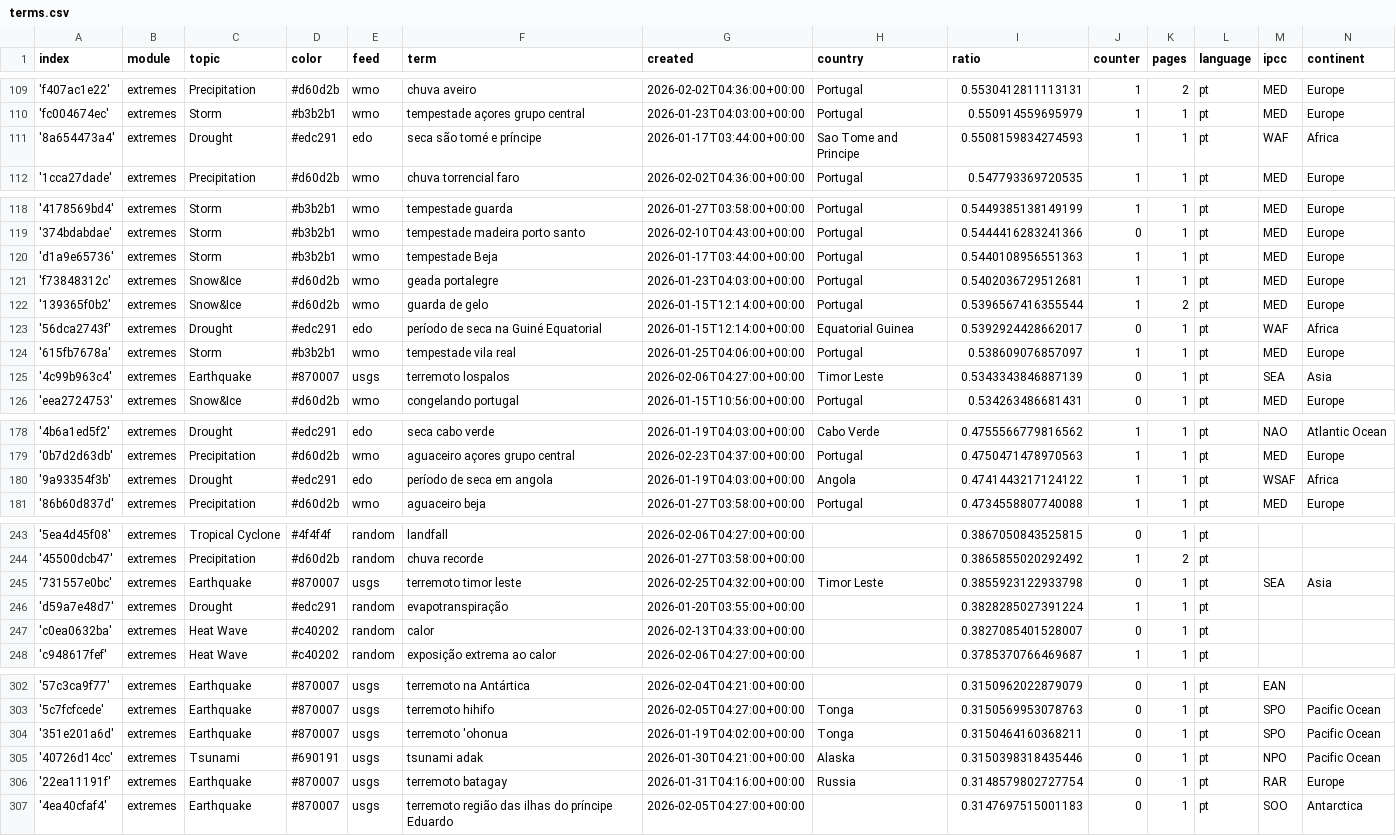
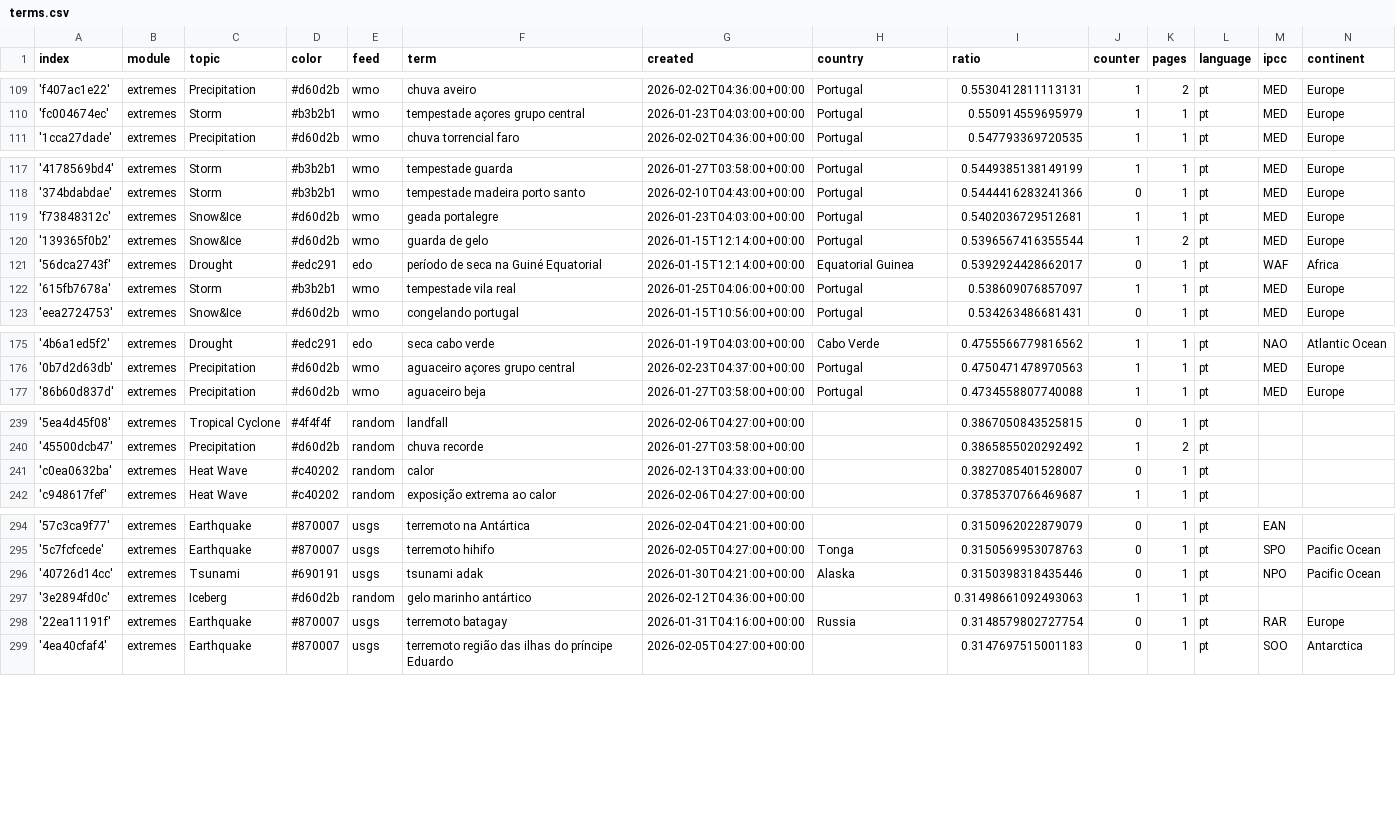
Before and after one commit to jens-news/portoExtremes, a CSV file: terms.csv, drawn as a sheet; only a part is shown, gaps mark what is left out; removed rows and columns are numbered as before the commit, all else as after; the diff covers the shown part only; the diff names each change by its address in the sheet, - before the commit and + after, or states it on an @@ line.

Commit message:
Commit from GitHub Actions (harvest:0.0)

```diff
--- a/terms.csv
+++ b/terms.csv
-row 111: '8a654473a4' | extremes | Drought | #edc291 | edo | seca são tomé e príncipe | 2026-01-17T03:44:00+00:00 | Sao Tome and Principe | 0.5508159834274593 | 1 | 1 | pt | WAF | Africa
-row 120: 'd1a9e65736' | extremes | Storm | #b3b2b1 | wmo | tempestade Beja | 2026-01-17T03:44:00+00:00 | Portugal | 0.5440108956551363 | 1 | 1 | pt | MED | Europe
-row 125: '4c99b963c4' | extremes | Earthquake | #870007 | usgs | terremoto lospalos | 2026-02-06T04:27:00+00:00 | Timor Leste | 0.5343343846887139 | 0 | 1 | pt | SEA | Asia
-row 180: '9a93354f3b' | extremes | Drought | #edc291 | edo | período de seca em angola | 2026-01-19T04:03:00+00:00 | Angola | 0.4741443217124122 | 1 | 1 | pt | WSAF | Africa
-row 245: '731557e0bc' | extremes | Earthquake | #870007 | usgs | terremoto timor leste | 2026-02-25T04:32:00+00:00 | Timor Leste | 0.3855923122933798 | 0 | 1 | pt | SEA | Asia
-row 246: 'd59a7e48d7' | extremes | Drought | #edc291 | random | evapotranspiração | 2026-01-20T03:55:00+00:00 |  | 0.3828285027391224 | 1 | 1 | pt
-row 304: '351e201a6d' | extremes | Earthquake | #870007 | usgs | terremoto 'ohonua | 2026-01-19T04:02:00+00:00 | Tonga | 0.3150464160368211 | 0 | 1 | pt | SPO | Pacific Ocean
+row 297: '3e2894fd0c' | extremes | Iceberg | #d60d2b | random | gelo marinho antártico | 2026-02-12T04:36:00+00:00 |  | 0.31498661092493063 | 1 | 1 | pt
```
Also changed, not shown: 2 added rows, 5 removed rows and 6 edited cells elsewhere in this file.
